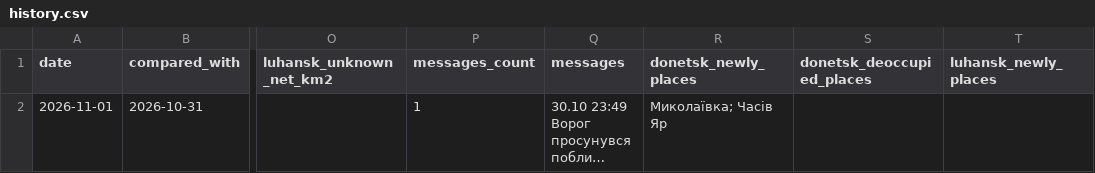
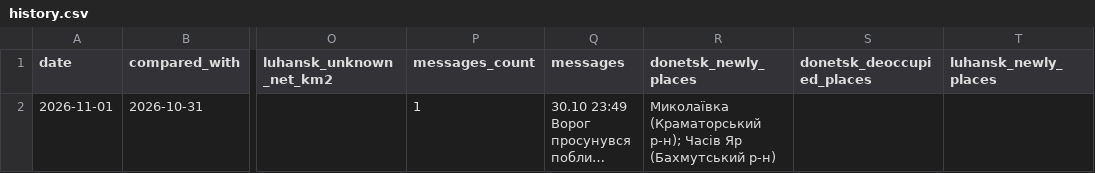
Before and after one commit to Anti-Crisis-Media-Center/deepstate-tracker, a CSV file: data/history.csv, drawn as a sheet; only a part is shown, gaps mark what is left out; long unchanged cells end in …; the diff names each change by its address in the sheet, - before the commit and + after, or states it on an @@ line.

```diff
--- a/data/history.csv
+++ b/data/history.csv
-R2 (donetsk_newly_places): Миколаївка; Часів Яр
+R2 (donetsk_newly_places): Миколаївка (Краматорський р-н); Часів Яр (Бахмутський р-н)
```
Also changed, not shown: 1 other file.
